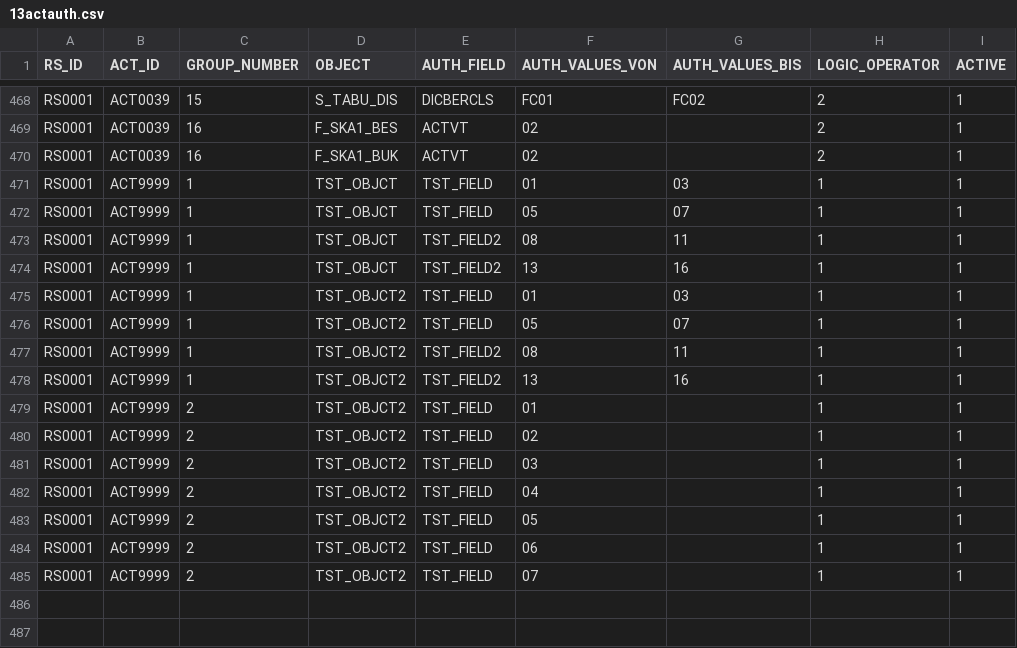
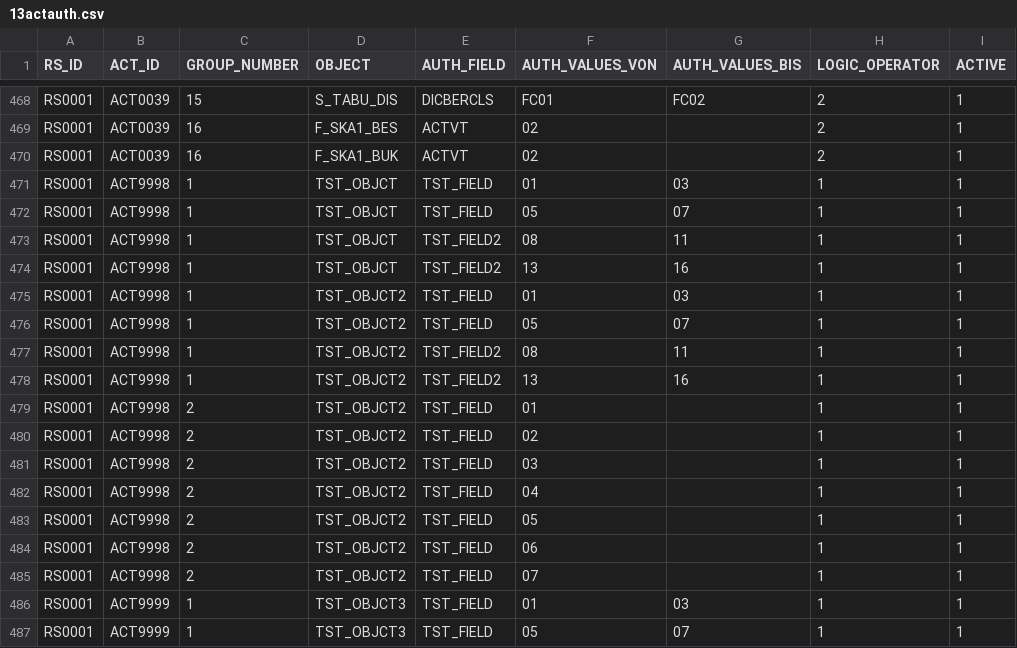
Before and after one commit to complianterp/cerpass, a CSV file: db/src/data/13actauth.csv, drawn as a sheet; only a part is shown, gaps mark what is left out.

```diff
--- a/db/src/data/13actauth.csv
+++ b/db/src/data/13actauth.csv
@@ -470,16 +470,18 @@ RS0001,ACT0039,16,F_SKA1_BES,ACTVT,02,,2,1
 RS0001,ACT0039,16,F_SKA1_BUK,ACTVT,02,,2,1
-RS0001,ACT9999,1,TST_OBJCT,TST_FIELD,01,03,1,1
-RS0001,ACT9999,1,TST_OBJCT,TST_FIELD,05,07,1,1
-RS0001,ACT9999,1,TST_OBJCT,TST_FIELD2,08,11,1,1
-RS0001,ACT9999,1,TST_OBJCT,TST_FIELD2,13,16,1,1
-RS0001,ACT9999,1,TST_OBJCT2,TST_FIELD,01,03,1,1
-RS0001,ACT9999,1,TST_OBJCT2,TST_FIELD,05,07,1,1
-RS0001,ACT9999,1,TST_OBJCT2,TST_FIELD2,08,11,1,1
-RS0001,ACT9999,1,TST_OBJCT2,TST_FIELD2,13,16,1,1
-RS0001,ACT9999,2,TST_OBJCT2,TST_FIELD,01,,1,1
-RS0001,ACT9999,2,TST_OBJCT2,TST_FIELD,02,,1,1
-RS0001,ACT9999,2,TST_OBJCT2,TST_FIELD,03,,1,1
-RS0001,ACT9999,2,TST_OBJCT2,TST_FIELD,04,,1,1
-RS0001,ACT9999,2,TST_OBJCT2,TST_FIELD,05,,1,1
-RS0001,ACT9999,2,TST_OBJCT2,TST_FIELD,06,,1,1
-RS0001,ACT9999,2,TST_OBJCT2,TST_FIELD,07,,1,1
+RS0001,ACT9998,1,TST_OBJCT,TST_FIELD,01,03,1,1
+RS0001,ACT9998,1,TST_OBJCT,TST_FIELD,05,07,1,1
+RS0001,ACT9998,1,TST_OBJCT,TST_FIELD2,08,11,1,1
+RS0001,ACT9998,1,TST_OBJCT,TST_FIELD2,13,16,1,1
+RS0001,ACT9998,1,TST_OBJCT2,TST_FIELD,01,03,1,1
+RS0001,ACT9998,1,TST_OBJCT2,TST_FIELD,05,07,1,1
+RS0001,ACT9998,1,TST_OBJCT2,TST_FIELD2,08,11,1,1
+RS0001,ACT9998,1,TST_OBJCT2,TST_FIELD2,13,16,1,1
+RS0001,ACT9998,2,TST_OBJCT2,TST_FIELD,01,,1,1
+RS0001,ACT9998,2,TST_OBJCT2,TST_FIELD,02,,1,1
+RS0001,ACT9998,2,TST_OBJCT2,TST_FIELD,03,,1,1
+RS0001,ACT9998,2,TST_OBJCT2,TST_FIELD,04,,1,1
+RS0001,ACT9998,2,TST_OBJCT2,TST_FIELD,05,,1,1
+RS0001,ACT9998,2,TST_OBJCT2,TST_FIELD,06,,1,1
+RS0001,ACT9998,2,TST_OBJCT2,TST_FIELD,07,,1,1
+RS0001,ACT9999,1,TST_OBJCT3,TST_FIELD,01,03,1,1
+RS0001,ACT9999,1,TST_OBJCT3,TST_FIELD,05,07,1,1
```
Also changed, not shown: db/src/data/11activity.csv, db/src/data/AGR_1016.csv, 5 other files.
